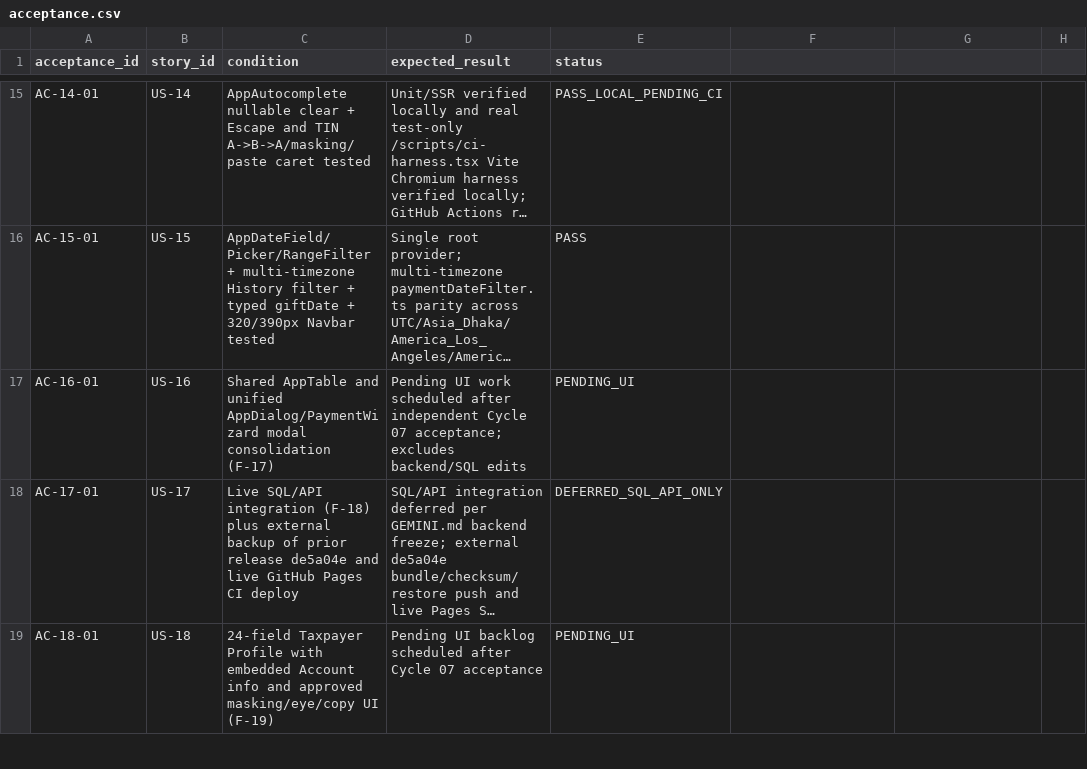
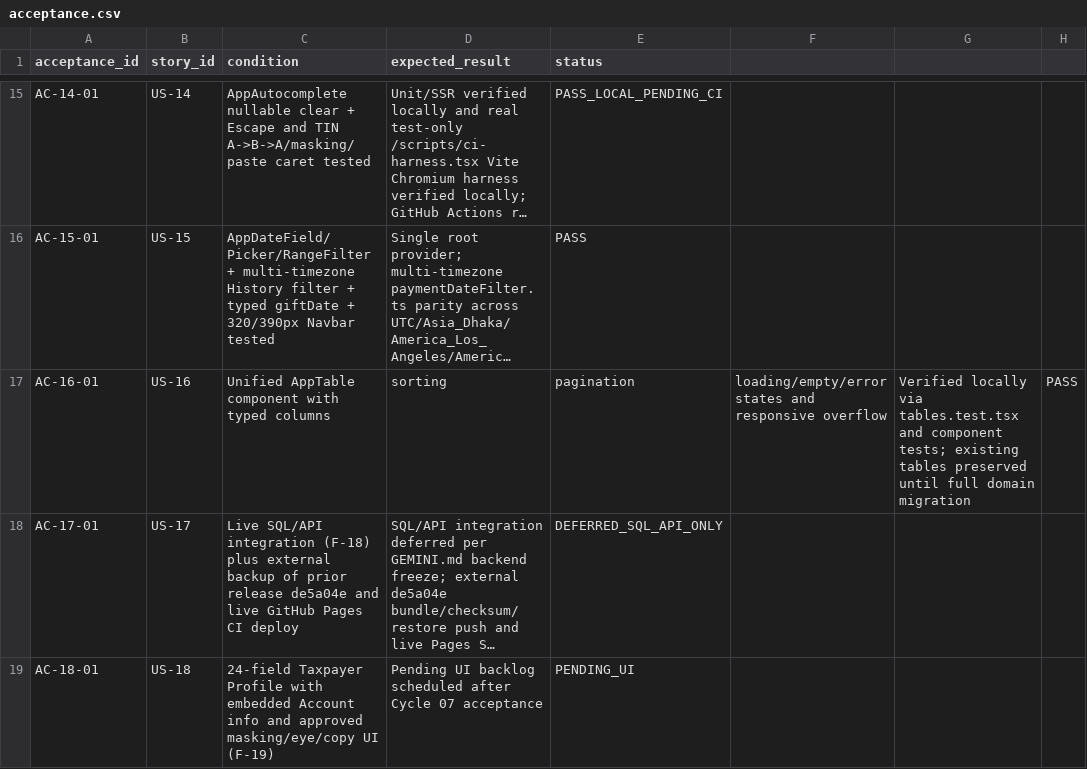
Before and after one commit to shihab-tech04/Nbr-taxpay-v2, a CSV file: docs/requirements/acceptance.csv, drawn as a sheet; only a part is shown, gaps mark what is left out; long unchanged cells end in …; the diff names each change by its address in the sheet, - before the commit and + after, or states it on an @@ line.

Commit message:
feat: implement unified AppTable design component
- Introduce `AppTable` with support for typed columns, sorting, pagination, and various states (loading, empty, error).
- Add responsive design for horizontal scrolling and accessibility.
- Update project documentation and test suite to include the new component.

```diff
--- a/docs/requirements/acceptance.csv
+++ b/docs/requirements/acceptance.csv
-C17 (condition): Shared AppTable and unified AppDialog/PaymentWizard modal consolidation (F-17)
+C17 (condition): Unified AppTable component with typed columns
-D17 (expected_result): Pending UI work scheduled after independent Cycle 07 acceptance; excludes backend/SQL edits
+D17 (expected_result): sorting
-E17 (status): PENDING_UI
+E17 (status): pagination
-F17: (empty)
+F17: loading/empty/error states and responsive overflow
-G17: (empty)
+G17: Verified locally via tables.test.tsx and component tests; existing tables preserved until full domain migration
-H17: (empty)
+H17: PASS
```
Also changed, not shown: docs/requirements/features.csv, 7 other files.
